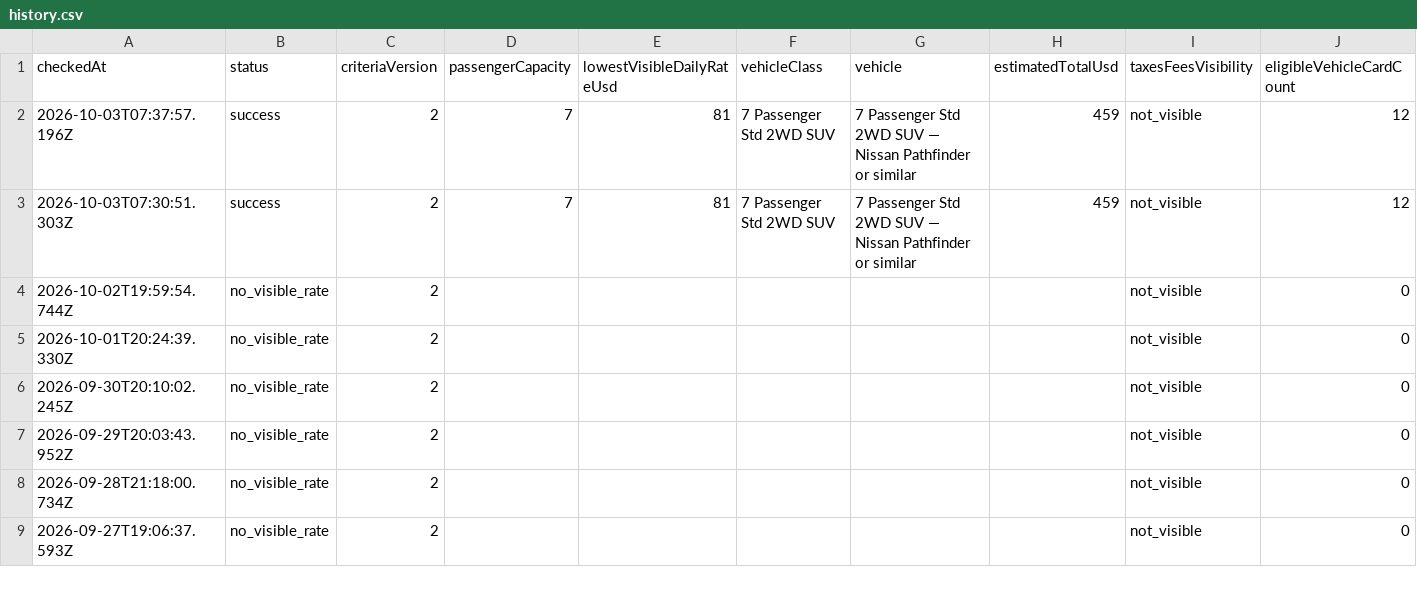
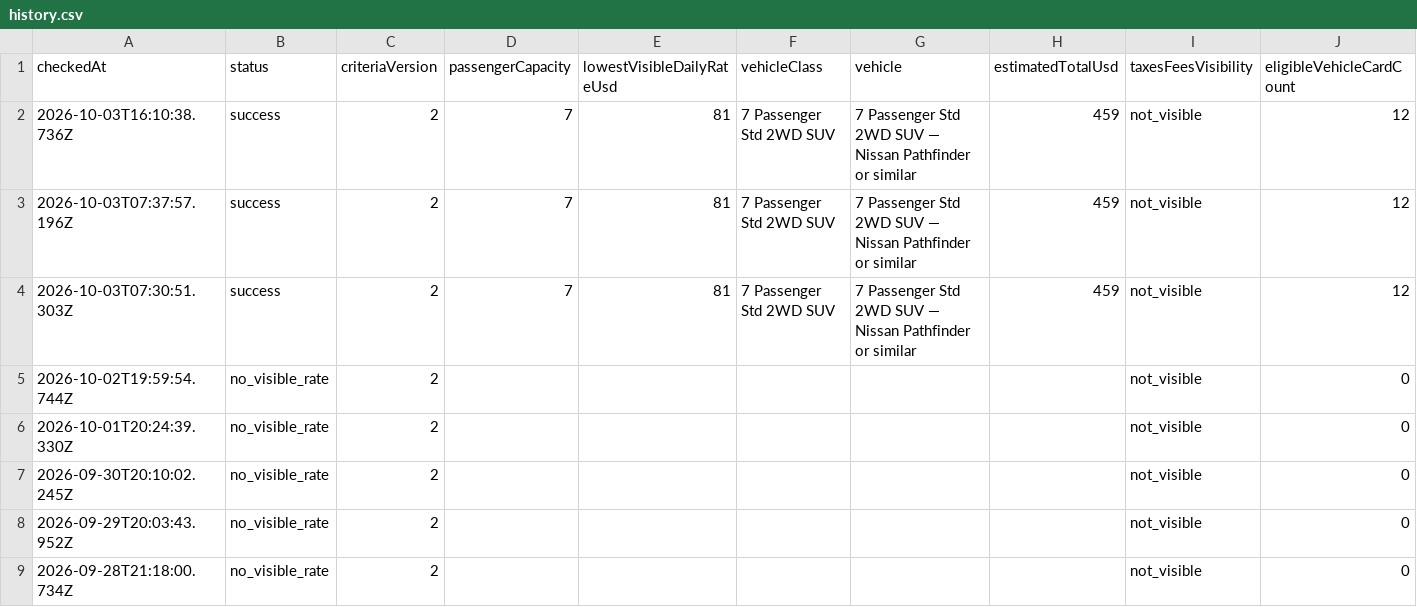
Before and after one commit to johnta2000/johnta2000.github.io, a CSV file: hertz-las-may-2027/history.csv, drawn as a sheet; only a part is shown; the shorter side is filled out with more unchanged rows; rows hold the shown columns only; the diff names each change by its address in the sheet, - before the commit and + after, or states it on an @@ line.

Commit message:
Record Hertz browser check 2026-10-03T16:10:38.736Z

```diff
--- a/hertz-las-may-2027/history.csv
+++ b/hertz-las-may-2027/history.csv
+row 2: 2026-10-03T16:10:38.736Z | success | 2 | 7 | 81 | 7 Passenger Std 2WD SUV | 7 Passenger Std 2WD SUV — Nissan Pathfinder or similar | 459 | not_visible | 12
```
Also changed, not shown: 2 other files.
